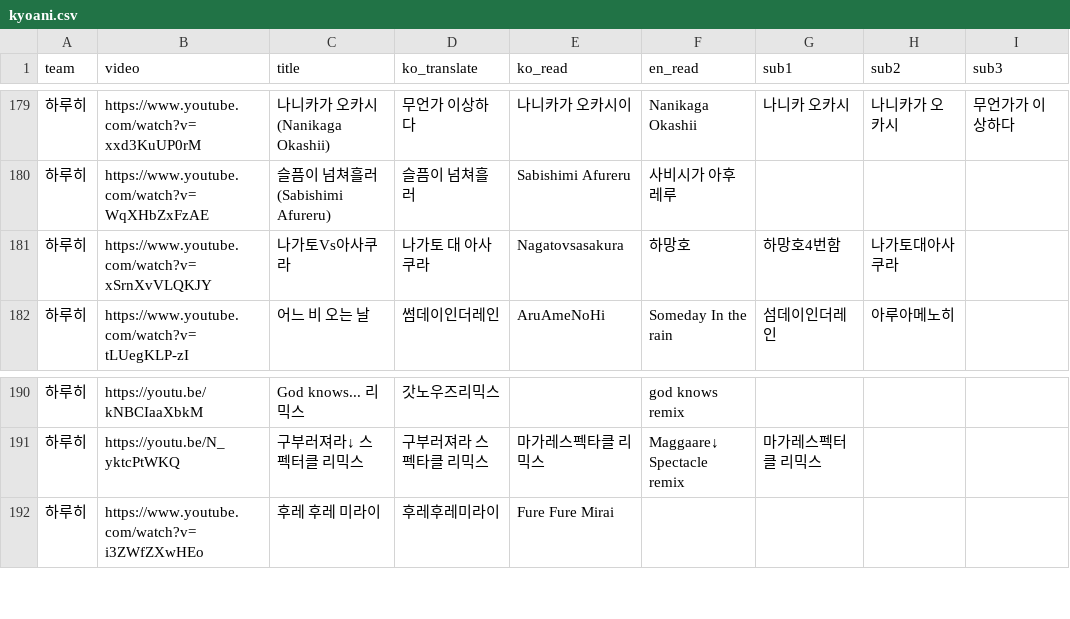
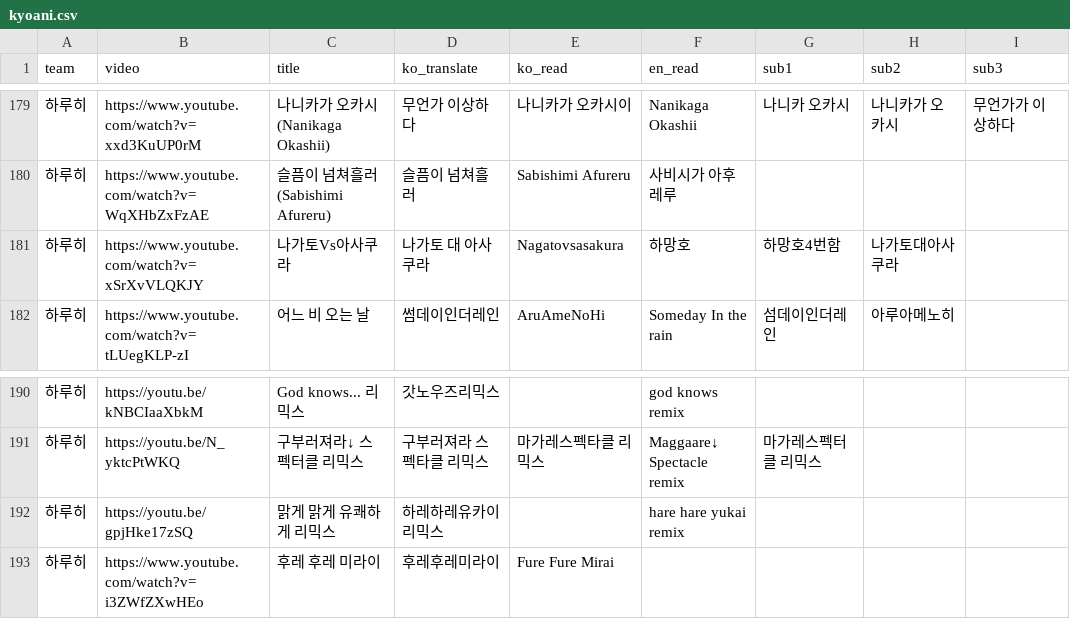
Before and after one commit to Zerstorer23/Hamang-Music-Quiz, a CSV file: public/presets/kyoani.csv, drawn as a sheet; only a part is shown, gaps mark what is left out.

Commit message:
AAUto Insert answer

```diff
--- a/public/presets/kyoani.csv
+++ b/public/presets/kyoani.csv
@@ -180,3 +180,3 @@ team,video,title,ko_translate,ko_read,en_read,sub1,sub2,sub3
 하루히,https://www.youtube.com/watch?v=WqXHbZxFzAE,슬픔이 넘쳐흘러 (Sabishimi Afureru),슬픔이 넘쳐흘러,Sabishimi Afureru,사비시가 아후레루,,,
-하루히,https://www.youtube.com/watch?v=xSrnXvVLQKJY,나가토Vs아사쿠라,나가토 대 아사쿠라,Nagatovsasakura,하망호,하망호4번함,나가토대아사쿠라,
+하루히,https://www.youtube.com/watch?v=xSrXvVLQKJY,나가토Vs아사쿠라,나가토 대 아사쿠라,Nagatovsasakura,하망호,하망호4번함,나가토대아사쿠라,
 하루히,https://www.youtube.com/watch?v=tLUegKLP-zI,어느 비 오는 날,썸데이인더레인,AruAmeNoHi,Someday In the rain,섬데이인더레인,아루아메노히,
@@ -191,2 +191,3 @@ team,video,title,ko_translate,ko_read,en_read,sub1,sub2,sub3
 하루히,https://youtu.be/N_yktcPtWKQ,구부러져라↓ 스펙터클 리믹스,구부러져라 스펙타클 리믹스,마가레스펙타클 리믹스,Maggaare↓ Spectacle remix,마가레스펙터클 리믹스,,
+하루히,https://youtu.be/gpjHke17zSQ,맑게 맑게 유쾌하게 리믹스,하레하레유카이 리믹스,,hare hare yukai remix,,,
 하루히,https://www.youtube.com/watch?v=i3ZWfZXwHEo,후레 후레 미라이,후레후레미라이,Fure Fure Mirai,,,,
```
